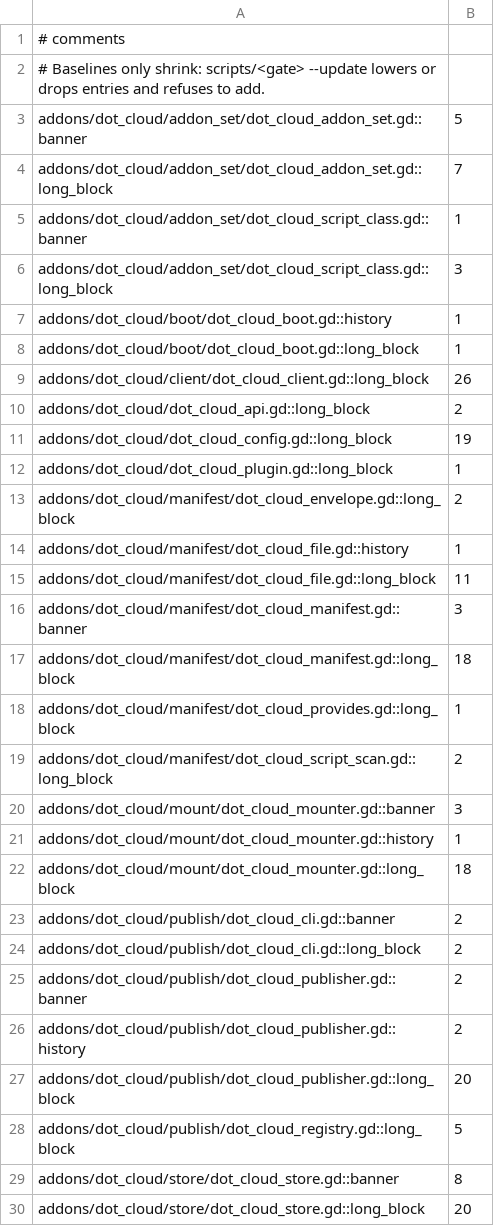
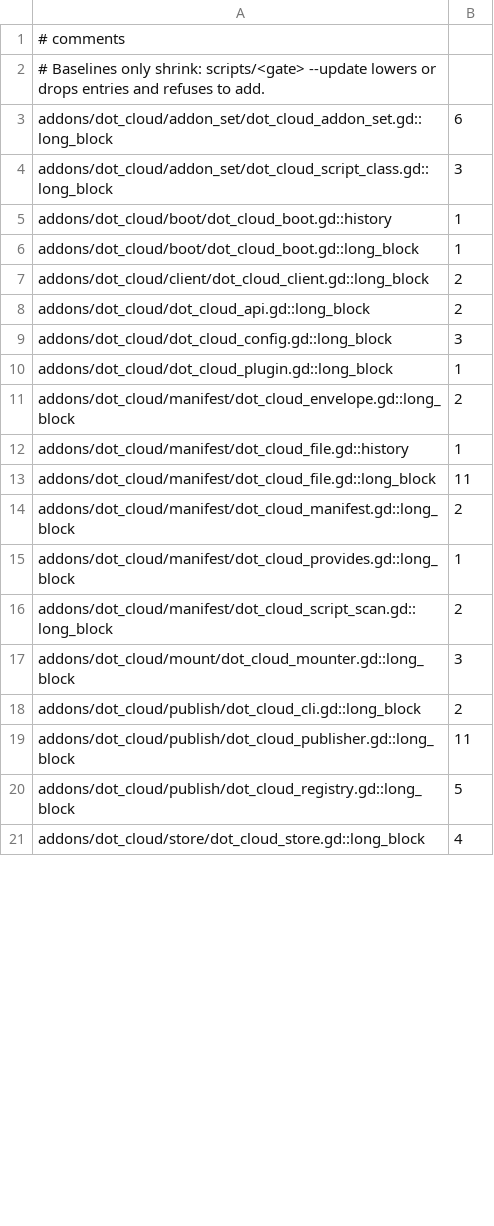
Before and after one commit to modcommunity/dot-cloud, a TSV file: ci/efficiency/comments.tsv, drawn as a sheet; only a part is shown; the diff covers the shown part only.

```diff
--- a/ci/efficiency/comments.tsv
+++ b/ci/efficiency/comments.tsv
@@ -2,5 +2,3 @@
 # Baselines only shrink: scripts/<gate> --update lowers or drops entries and refuses to add.
-addons/dot_cloud/addon_set/dot_cloud_addon_set.gd::banner	5
-addons/dot_cloud/addon_set/dot_cloud_addon_set.gd::long_block	7
-addons/dot_cloud/addon_set/dot_cloud_script_class.gd::banner	1
+addons/dot_cloud/addon_set/dot_cloud_addon_set.gd::long_block	6
 addons/dot_cloud/addon_set/dot_cloud_script_class.gd::long_block	3
@@ -8,5 +6,5 @@ addons/dot_cloud/boot/dot_cloud_boot.gd::history	1
 addons/dot_cloud/boot/dot_cloud_boot.gd::long_block	1
-addons/dot_cloud/client/dot_cloud_client.gd::long_block	26
+addons/dot_cloud/client/dot_cloud_client.gd::long_block	2
 addons/dot_cloud/dot_cloud_api.gd::long_block	2
-addons/dot_cloud/dot_cloud_config.gd::long_block	19
+addons/dot_cloud/dot_cloud_config.gd::long_block	3
 addons/dot_cloud/dot_cloud_plugin.gd::long_block	1
@@ -15,16 +13,9 @@ addons/dot_cloud/manifest/dot_cloud_file.gd::history	1
 addons/dot_cloud/manifest/dot_cloud_file.gd::long_block	11
-addons/dot_cloud/manifest/dot_cloud_manifest.gd::banner	3
-addons/dot_cloud/manifest/dot_cloud_manifest.gd::long_block	18
+addons/dot_cloud/manifest/dot_cloud_manifest.gd::long_block	2
 addons/dot_cloud/manifest/dot_cloud_provides.gd::long_block	1
 addons/dot_cloud/manifest/dot_cloud_script_scan.gd::long_block	2
-addons/dot_cloud/mount/dot_cloud_mounter.gd::banner	3
-addons/dot_cloud/mount/dot_cloud_mounter.gd::history	1
-addons/dot_cloud/mount/dot_cloud_mounter.gd::long_block	18
-addons/dot_cloud/publish/dot_cloud_cli.gd::banner	2
+addons/dot_cloud/mount/dot_cloud_mounter.gd::long_block	3
 addons/dot_cloud/publish/dot_cloud_cli.gd::long_block	2
-addons/dot_cloud/publish/dot_cloud_publisher.gd::banner	2
-addons/dot_cloud/publish/dot_cloud_publisher.gd::history	2
-addons/dot_cloud/publish/dot_cloud_publisher.gd::long_block	20
+addons/dot_cloud/publish/dot_cloud_publisher.gd::long_block	11
 addons/dot_cloud/publish/dot_cloud_registry.gd::long_block	5
-addons/dot_cloud/store/dot_cloud_store.gd::banner	8
-addons/dot_cloud/store/dot_cloud_store.gd::long_block	20
+addons/dot_cloud/store/dot_cloud_store.gd::long_block	4
```
Also changed, not shown: 14 removed rows and 2 edited cells elsewhere in this file, 26 other files.
